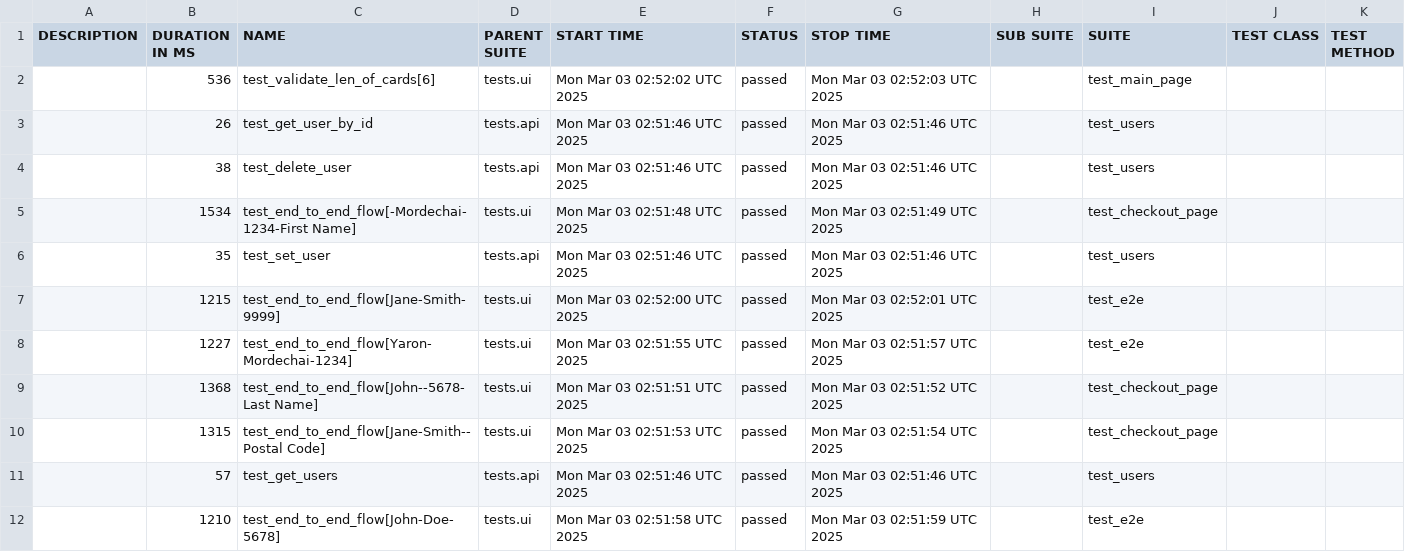
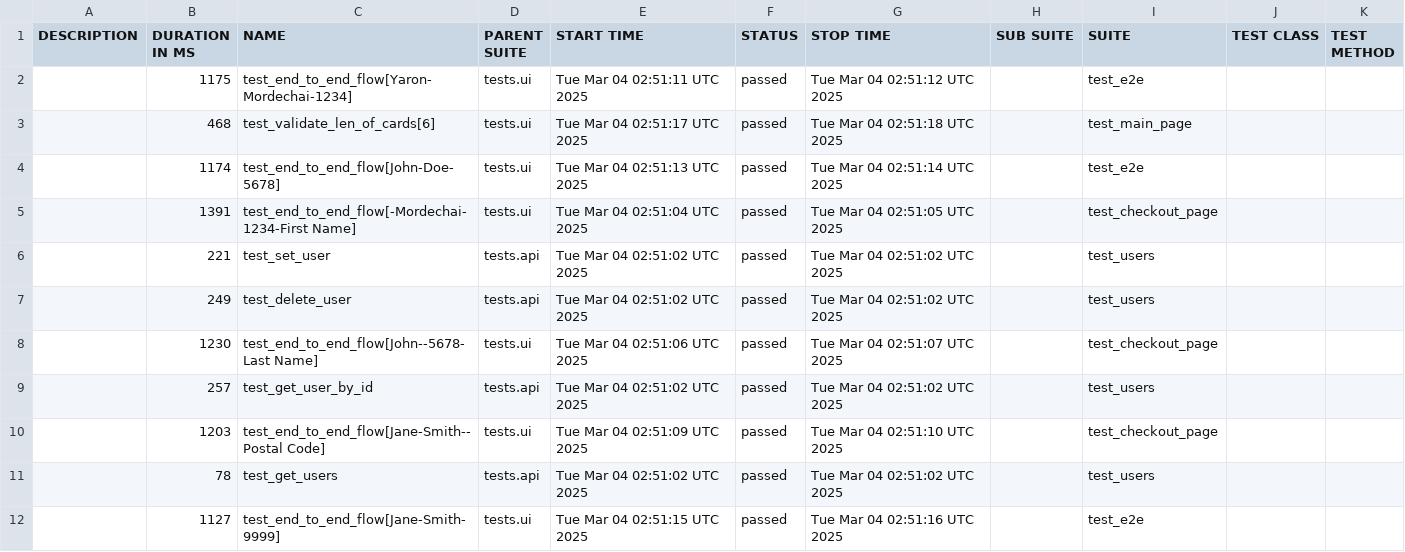
Before and after one commit to Yaronmd/Automation, a CSV file: data/suites.csv, drawn as a sheet.

```diff
--- a/data/suites.csv
+++ b/data/suites.csv
@@ -1,12 +1,12 @@
 "DESCRIPTION","DURATION IN MS","NAME","PARENT SUITE","START TIME","STATUS","STOP TIME","SUB SUITE","SUITE","TEST CLASS","TEST METHOD"
-"","536","test_validate_len_of_cards[6]","tests.ui","Mon Mar 03 02:52:02 UTC 2025","passed","Mon Mar 03 02:52:03 UTC 2025","","test_main_page","",""
-"","26","test_get_user_by_id","tests.api","Mon Mar 03 02:51:46 UTC 2025","passed","Mon Mar 03 02:51:46 UTC 2025","","test_users","",""
-"","38","test_delete_user","tests.api","Mon Mar 03 02:51:46 UTC 2025","passed","Mon Mar 03 02:51:46 UTC 2025","","test_users","",""
-"","1534","test_end_to_end_flow[-Mordechai-1234-First Name]","tests.ui","Mon Mar 03 02:51:48 UTC 2025","passed","Mon Mar 03 02:51:49 UTC 2025","","test_checkout_page","",""
-"","35","test_set_user","tests.api","Mon Mar 03 02:51:46 UTC 2025","passed","Mon Mar 03 02:51:46 UTC 2025","","test_users","",""
-"","1215","test_end_to_end_flow[Jane-Smith-9999]","tests.ui","Mon Mar 03 02:52:00 UTC 2025","passed","Mon Mar 03 02:52:01 UTC 2025","","test_e2e","",""
-"","1227","test_end_to_end_flow[Yaron-Mordechai-1234]","tests.ui","Mon Mar 03 02:51:55 UTC 2025","passed","Mon Mar 03 02:51:57 UTC 2025","","test_e2e","",""
-"","1368","test_end_to_end_flow[John--5678-Last Name]","tests.ui","Mon Mar 03 02:51:51 UTC 2025","passed","Mon Mar 03 02:51:52 UTC 2025","","test_checkout_page","",""
-"","1315","test_end_to_end_flow[Jane-Smith--Postal Code]","tests.ui","Mon Mar 03 02:51:53 UTC 2025","passed","Mon Mar 03 02:51:54 UTC 2025","","test_checkout_page","",""
-"","57","test_get_users","tests.api","Mon Mar 03 02:51:46 UTC 2025","passed","Mon Mar 03 02:51:46 UTC 2025","","test_users","",""
-"","1210","test_end_to_end_flow[John-Doe-5678]","tests.ui","Mon Mar 03 02:51:58 UTC 2025","passed","Mon Mar 03 02:51:59 UTC 2025","","test_e2e","",""
+"","1175","test_end_to_end_flow[Yaron-Mordechai-1234]","tests.ui","Tue Mar 04 02:51:11 UTC 2025","passed","Tue Mar 04 02:51:12 UTC 2025","","test_e2e","",""
+"","468","test_validate_len_of_cards[6]","tests.ui","Tue Mar 04 02:51:17 UTC 2025","passed","Tue Mar 04 02:51:18 UTC 2025","","test_main_page","",""
+"","1174","test_end_to_end_flow[John-Doe-5678]","tests.ui","Tue Mar 04 02:51:13 UTC 2025","passed","Tue Mar 04 02:51:14 UTC 2025","","test_e2e","",""
+"","1391","test_end_to_end_flow[-Mordechai-1234-First Name]","tests.ui","Tue Mar 04 02:51:04 UTC 2025","passed","Tue Mar 04 02:51:05 UTC 2025","","test_checkout_page","",""
+"","221","test_set_user","tests.api","Tue Mar 04 02:51:02 UTC 2025","passed","Tue Mar 04 02:51:02 UTC 2025","","test_users","",""
+"","249","test_delete_user","tests.api","Tue Mar 04 02:51:02 UTC 2025","passed","Tue Mar 04 02:51:02 UTC 2025","","test_users","",""
+"","1230","test_end_to_end_flow[John--5678-Last Name]","tests.ui","Tue Mar 04 02:51:06 UTC 2025","passed","Tue Mar 04 02:51:07 UTC 2025","","test_checkout_page","",""
+"","257","test_get_user_by_id","tests.api","Tue Mar 04 02:51:02 UTC 2025","passed","Tue Mar 04 02:51:02 UTC 2025","","test_users","",""
+"","1203","test_end_to_end_flow[Jane-Smith--Postal Code]","tests.ui","Tue Mar 04 02:51:09 UTC 2025","passed","Tue Mar 04 02:51:10 UTC 2025","","test_checkout_page","",""
+"","78","test_get_users","tests.api","Tue Mar 04 02:51:02 UTC 2025","passed","Tue Mar 04 02:51:02 UTC 2025","","test_users","",""
+"","1127","test_end_to_end_flow[Jane-Smith-9999]","tests.ui","Tue Mar 04 02:51:15 UTC 2025","passed","Tue Mar 04 02:51:16 UTC 2025","","test_e2e","",""
```
Also changed, not shown: data/behaviors.csv, 47 other files.
